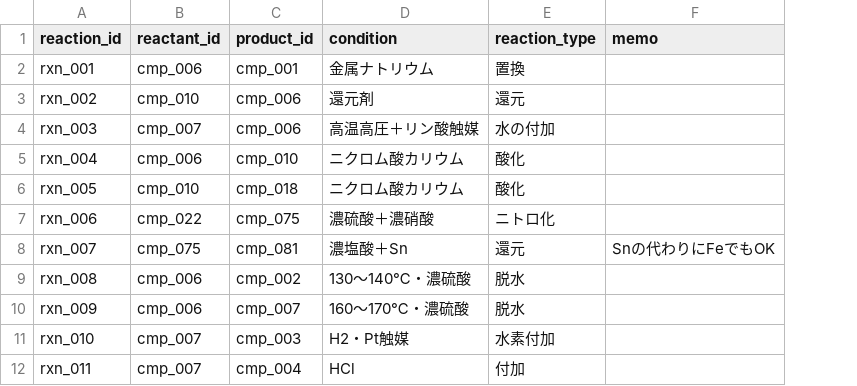
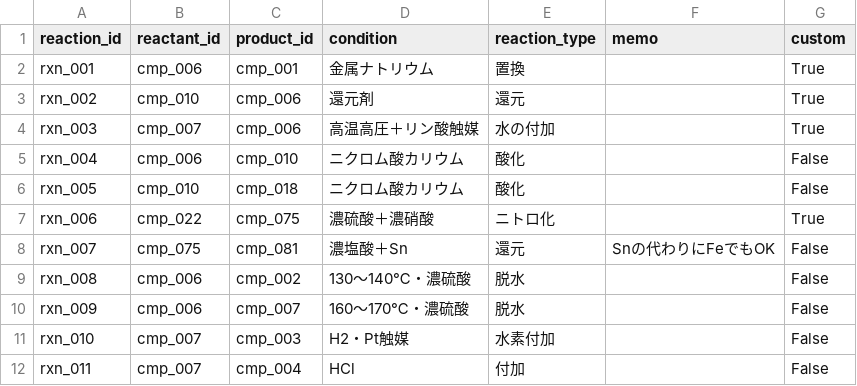
Before and after one commit to milcoco87-cpu/organic-chemistry-app, a CSV file: reactions.csv, drawn as a sheet; only a part is shown; the diff names each change by its address in the sheet, - before the commit and + after, or states it on an @@ line.

Commit message:
Update custom reactions

```diff
--- a/reactions.csv
+++ b/reactions.csv
+column G (custom), rows 2-12: True | True | True | False | False | True | False | False | False | False | False
```
